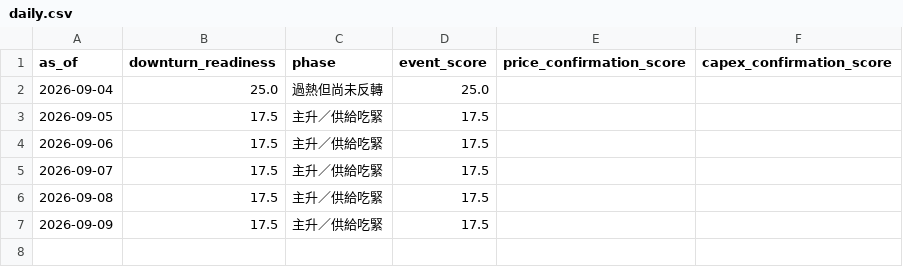
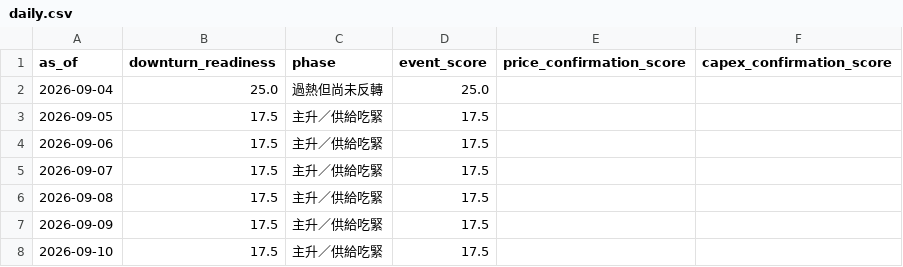
Before and after one commit to cheneddie/TechTicker, a CSV file: data/history/daily.csv, drawn as a sheet.

```diff
--- a/data/history/daily.csv
+++ b/data/history/daily.csv
@@ -7 +7,2 @@ as_of,downturn_readiness,phase,event_score,price_confirmation_score,capex_confir
 2026-09-09,17.5,主升／供給吃緊,17.5,,
+2026-09-10,17.5,主升／供給吃緊,17.5,,
```
Also changed, not shown: 2 other files.
